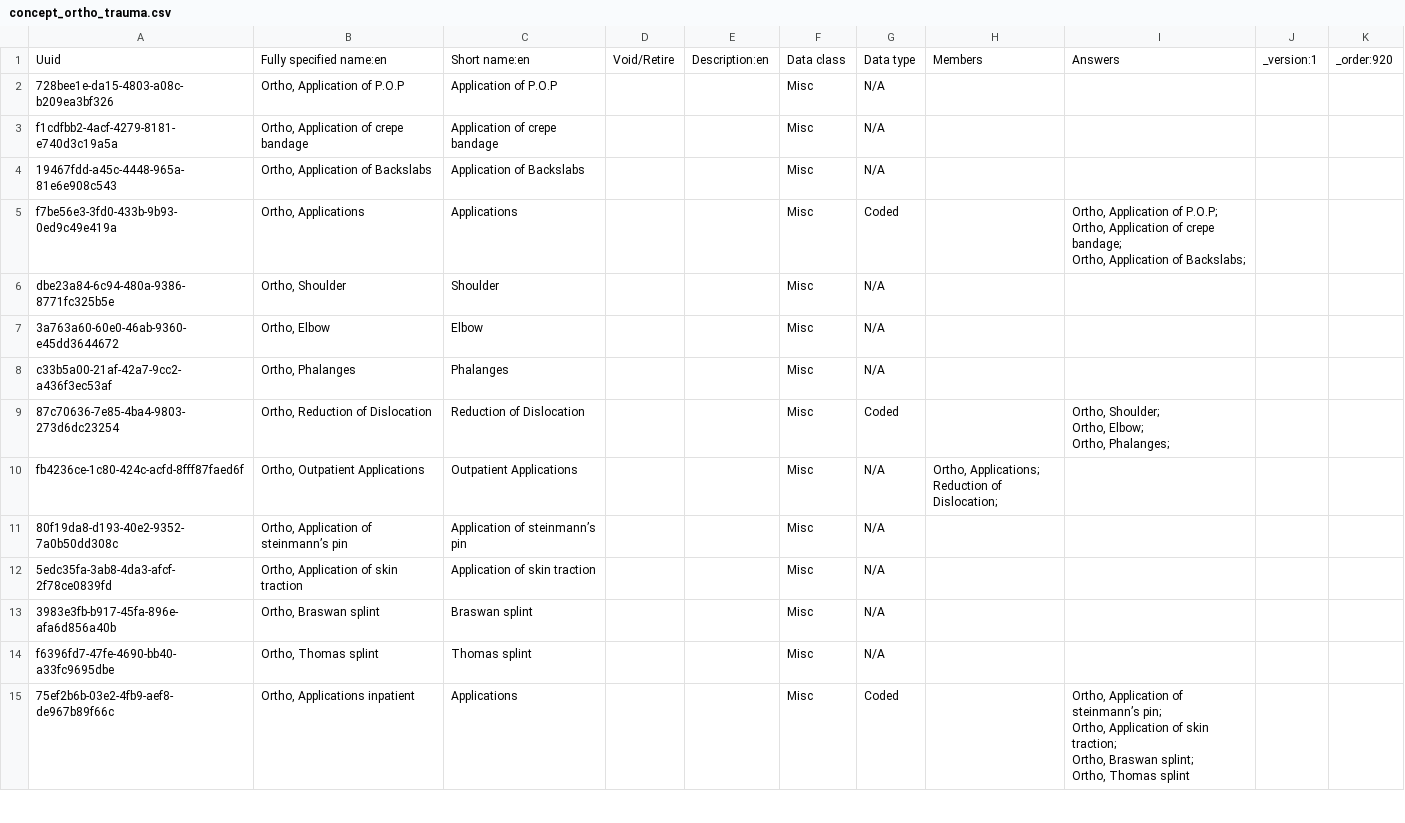
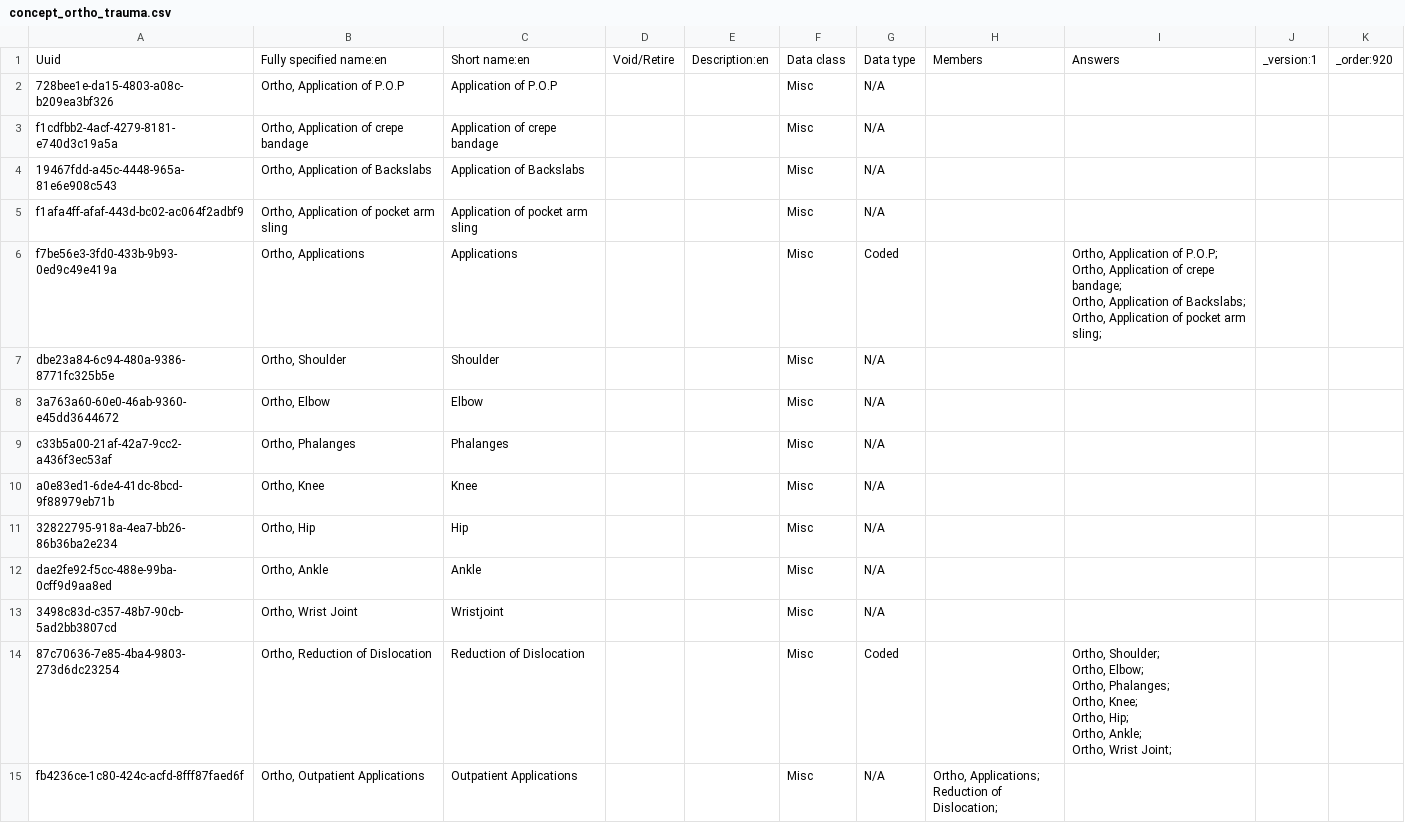
Before and after one commit to IES-VPS-Projects/hmis-metadata, a CSV file: configuration/concepts/concept_ortho_trauma.csv, drawn as a sheet; only a part is shown; the shorter side is filled out with more unchanged rows; the diff covers the shown part only.

Commit message:
Add concepts to ortho and trauma form

```diff
--- a/configuration/concepts/concept_ortho_trauma.csv
+++ b/configuration/concepts/concept_ortho_trauma.csv
@@ -4,5 +4,7 @@ f1cdfbb2-4acf-4279-8181-e740d3c19a5a,"Ortho, Application of crepe bandage",Appli
 19467fdd-a45c-4448-965a-81e6e908c543,"Ortho, Application of Backslabs",Application of Backslabs,,,Misc,N/A,,,,
-f7be56e3-3fd0-433b-9b93-0ed9c49e419a,"Ortho, Applications",Applications,,,Misc,Coded,,"Ortho, Application of P.O.P;
-Ortho, Application of crepe bandage;
-Ortho, Application of Backslabs;",,
+f1afa4ff-afaf-443d-bc02-ac064f2adbf9,"Ortho, Application of pocket arm sling",Application of pocket arm sling,,,Misc,N/A,,,,
+f7be56e3-3fd0-433b-9b93-0ed9c49e419a,"Ortho, Applications",Applications,,,Misc,Coded,,"Ortho, Application of P.O.P;
+Ortho, Application of crepe bandage;
+Ortho, Application of Backslabs;
+Ortho, Application of pocket arm sling;",,
 dbe23a84-6c94-480a-9386-8771fc325b5e,"Ortho, Shoulder",Shoulder,,,Misc,N/A,,,,
@@ -10,5 +12,13 @@ dbe23a84-6c94-480a-9386-8771fc325b5e,"Ortho, Shoulder",Shoulder,,,Misc,N/A,,,,
 c33b5a00-21af-42a7-9cc2-a436f3ec53af,"Ortho, Phalanges",Phalanges,,,Misc,N/A,,,,
-87c70636-7e85-4ba4-9803-273d6dc23254,"Ortho, Reduction of Dislocation",Reduction of Dislocation,,,Misc,Coded,,"Ortho, Shoulder;
-Ortho, Elbow;
-Ortho, Phalanges;",,
+a0e83ed1-6de4-41dc-8bcd-9f88979eb71b,"Ortho, Knee",Knee,,,Misc,N/A,,,,
+32822795-918a-4ea7-bb26-86b36ba2e234,"Ortho, Hip",Hip,,,Misc,N/A,,,,
+dae2fe92-f5cc-488e-99ba-0cff9d9aa8ed,"Ortho, Ankle",Ankle,,,Misc,N/A,,,,
+3498c83d-c357-48b7-90cb-5ad2bb3807cd,"Ortho, Wrist Joint",Wristjoint,,,Misc,N/A,,,,
+87c70636-7e85-4ba4-9803-273d6dc23254,"Ortho, Reduction of Dislocation",Reduction of Dislocation,,,Misc,Coded,,"Ortho, Shoulder;
+Ortho, Elbow;
+Ortho, Phalanges;
+Ortho, Knee;
+Ortho, Hip;
+Ortho, Ankle;
+Ortho, Wrist Joint;",,
 fb4236ce-1c80-424c-acfd-8fff87faed6f,"Ortho, Outpatient Applications",Outpatient Applications,,,Misc,N/A,"Ortho, Applications;
```
Also changed, not shown: 8 added rows and 1 edited cell elsewhere in this file.
